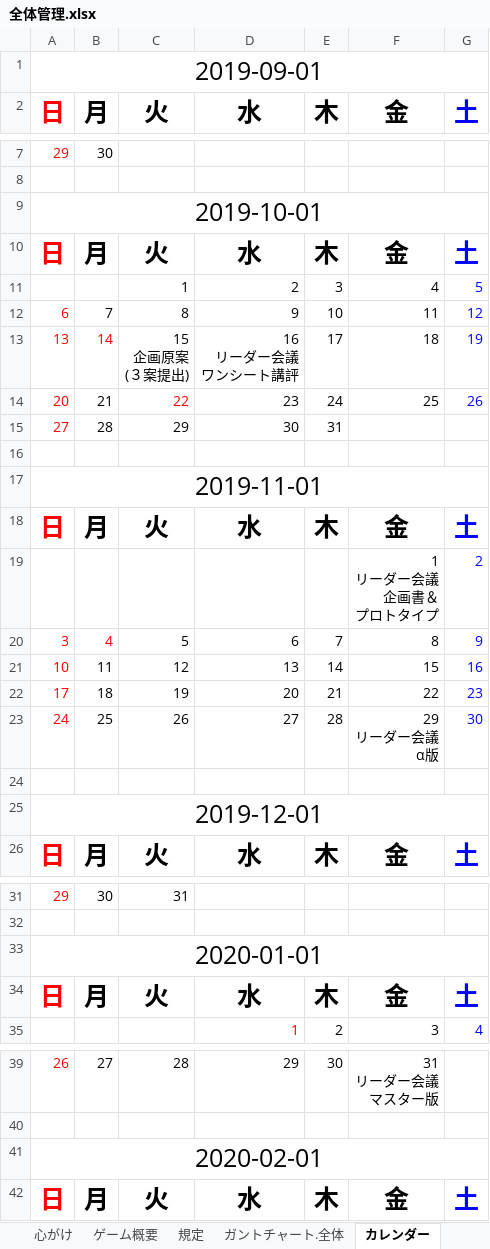
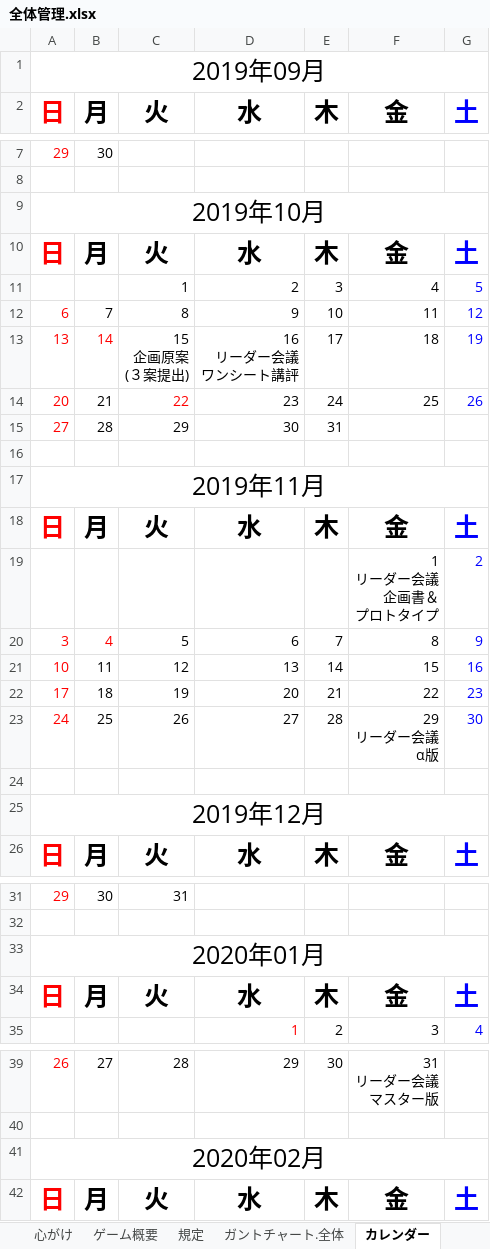
Before and after one commit to fuhito516/HEWpublic, an Excel workbook: 履歴/管理/全体管理.xlsx, sheet カレンダー, drawn as a sheet; only a part is shown, gaps mark what is left out; values as stored, in another font and other column widths than the file's, no borders; the diff covers the shown part only; the diff names each change by its address in the sheet, - before the commit and + after, or states it on an @@ line.

```diff
--- a/履歴/管理/全体管理.xlsx (sheet カレンダー)
+++ b/履歴/管理/全体管理.xlsx (sheet カレンダー)
-A1 (日): 2019-09-01
+A1 (日): 2019年09月
-A9 (日): 2019-10-01
+A9 (日): 2019年10月
-A17 (日): 2019-11-01
+A17 (日): 2019年11月
-A25 (日): 2019-12-01
+A25 (日): 2019年12月
-A33 (日): 2020-01-01
+A33 (日): 2020年01月
-A41 (日): 2020-02-01
+A41 (日): 2020年02月
```
Also changed, not shown: 1 edited cell elsewhere in this sheet, sheet ガントチャート.全体, sheet メンバー, other sheet tabs, 6 other files.
